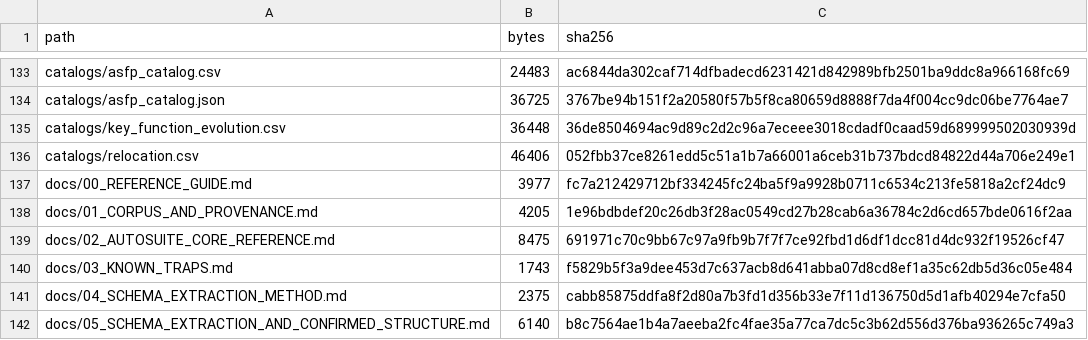
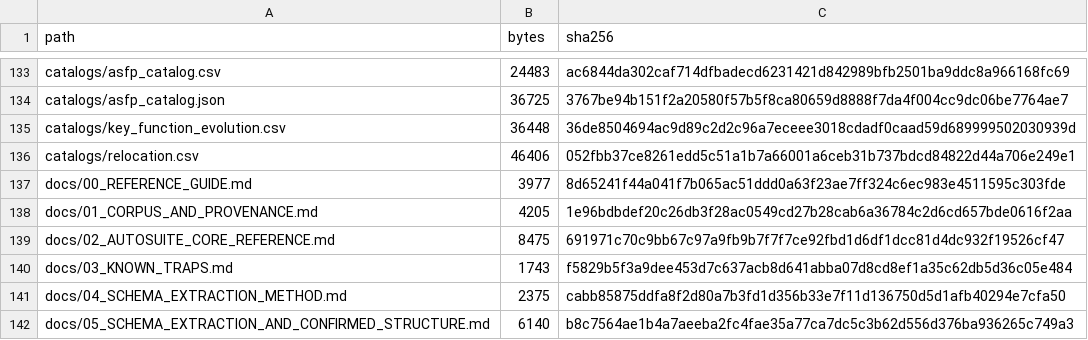
Before and after one commit to TsumiNa/sciloom, a CSV file: autosuite/MANIFEST.csv, drawn as a sheet; only a part is shown, gaps mark what is left out.

```diff
--- a/autosuite/MANIFEST.csv
+++ b/autosuite/MANIFEST.csv
@@ -136,3 +136,3 @@ catalogs/key_function_evolution.csv,36448,36de8504694ac9d89c2d2c96a7eceee3018cda
 catalogs/relocation.csv,46406,052fbb37ce8261edd5c51a1b7a66001a6ceb31b737bdcd84822d44a706e249e1
-docs/00_REFERENCE_GUIDE.md,3977,fc7a212429712bf334245fc24ba5f9a9928b0711c6534c213fe5818a2cf24dc9
+docs/00_REFERENCE_GUIDE.md,3977,8d65241f44a041f7b065ac51ddd0a63f23ae7ff324c6ec983e4511595c303fde
 docs/01_CORPUS_AND_PROVENANCE.md,4205,1e96bdbdef20c26db3f28ac0549cd27b28cab6a36784c2d6cd657bde0616f2aa
```
Also changed, not shown: 1 other file.
